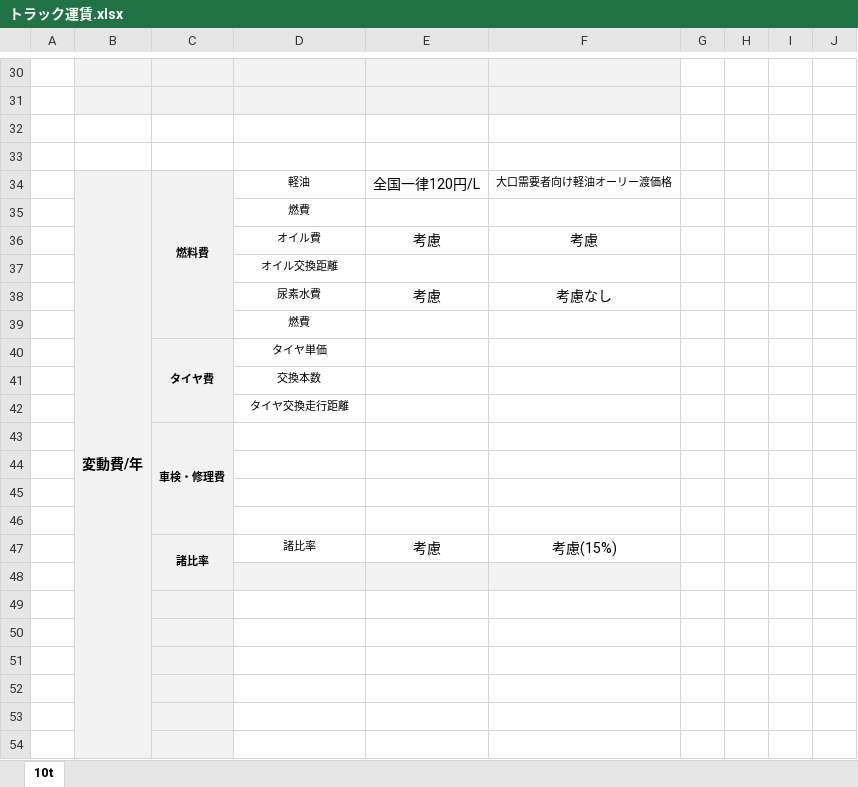
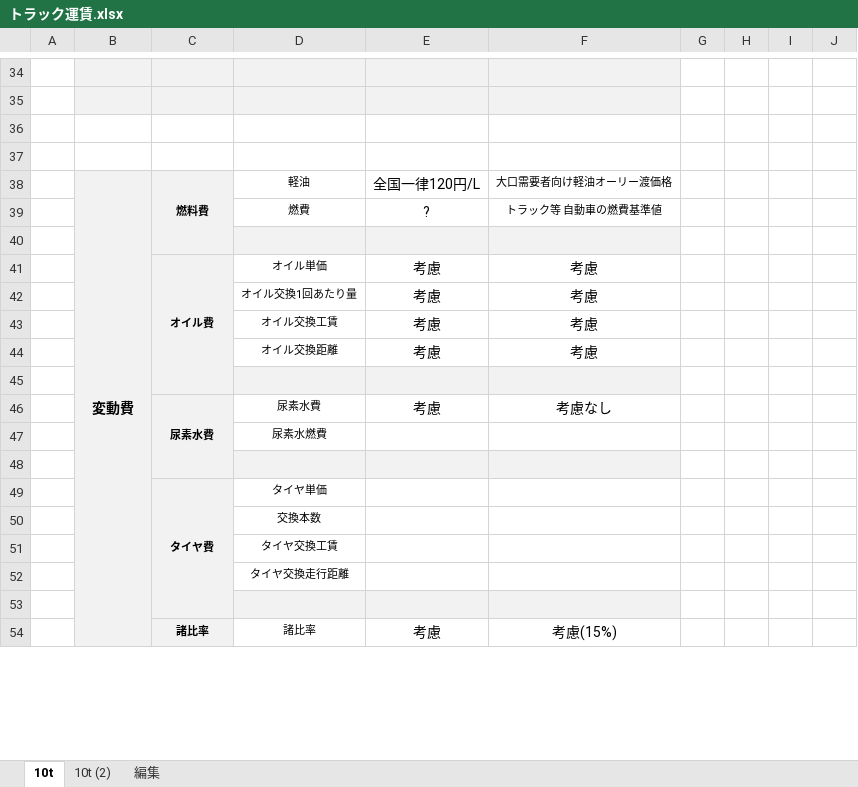
Before and after one commit to toorukutusita/First, an Excel workbook: トラック運賃.xlsx, sheet 10t, drawn as a sheet; only a part is shown, gaps mark what is left out; values as stored, in another font and other column widths than the file's, no borders; removed rows and columns are numbered as before the commit, all else as after; the diff covers the shown part only; the diff names each change by its address in the sheet, - before the commit and + after, or states it on an @@ line.

```diff
--- a/トラック運賃.xlsx (sheet 10t)
+++ b/トラック運賃.xlsx (sheet 10t)
+sheet tab: 10t (2)
+sheet tab: 編集
-B38: 変動費/年
+B38: 変動費
-C34:C39 merged
+C38:C40 merged
+row 39:  |  |  | 燃費 | ? | トラック等 自動車の燃費基準値
-D40: 燃費
+D40: (empty)
-D40:F40 fill: none
+D40:F40 fill: #F2F2F2
+row 41:  |  | オイル費 | オイル単価 | 考慮 | 考慮
+row 42:  |  |  | オイル交換1回あたり量 | 考慮 | 考慮
-D43: オイル費
+D43: オイル交換工賃
+row 44:  |  |  | オイル交換距離 | 考慮 | 考慮
-D45: オイル交換距離
+D45: (empty)
-D45:F45 fill: none
+D45:F45 fill: #F2F2F2
-C46: (empty)
+C46: 尿素水費
+C46:C48 merged
-D47: 燃費
+D47: 尿素水燃費
+row 48: (empty)
-C40:C42 merged
+C49:C53 merged
+row 51:  |  |  | タイヤ交換工賃
-row 43:  |  | 車検・修理費
-row 44: (empty)
-row 45: (empty)
-D53:F53 fill: none
+D53:F53 fill: #F2F2F2
-C47:C48 merged
+C54:C55 merged
-row 48: (empty)
-row 49: (empty)
-row 50: (empty)
-row 51: (empty)
-row 52: (empty)
-row 53: (empty)
-row 54: (empty)
```
Also changed, not shown: 4 added rows, 7 removed rows, 1 hidden or unhidden row, 5 edited cells, cell formats and merged cells elsewhere in this sheet, formulas that keep their value, 1 other file.
